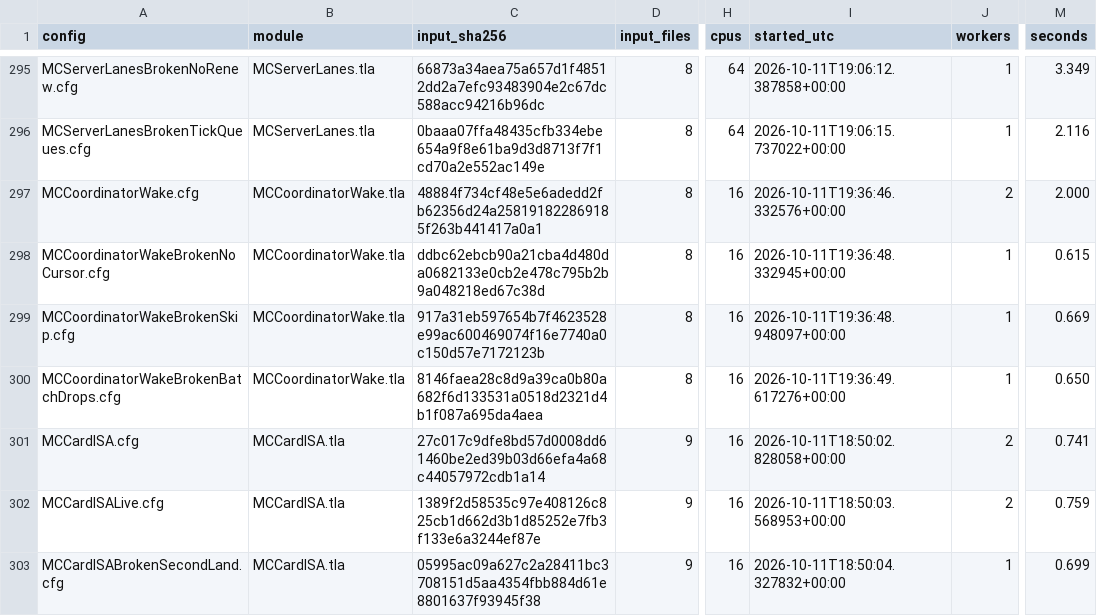
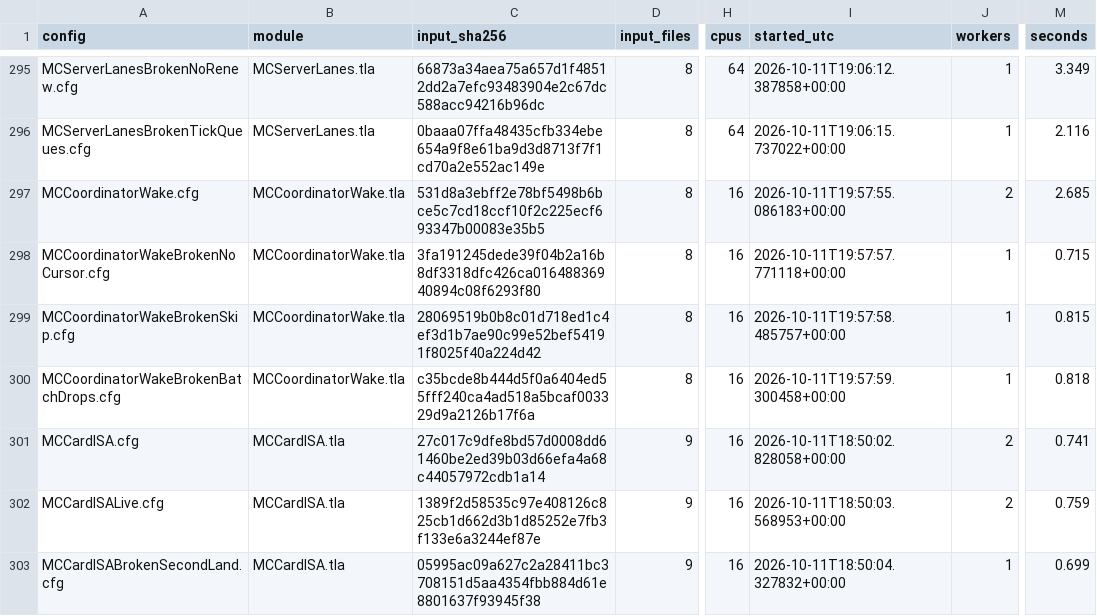
Before and after one commit to mas-bandwidth/nova-sprint, a TSV file: tla/RUNS.tsv, drawn as a sheet; only a part is shown, gaps mark what is left out; the diff names each change by its address in the sheet, - before the commit and + after, or states it on an @@ line.

```diff
--- a/tla/RUNS.tsv
+++ b/tla/RUNS.tsv
-C297 (input_sha256): 48884f734cf48e5e6adedd2fb62356d24a258191822869185f263b441417a0a1
+C297 (input_sha256): 531d8a3ebff2e78bf5498b6bce5c7cd18ccf10f2c225ecf693347b00083e35b5
-I297 (started_utc): 2026-10-11T19:36:46.332576+00:00
+I297 (started_utc): 2026-10-11T19:57:55.086183+00:00
-M297 (seconds): 2.000
+M297 (seconds): 2.685
-C298 (input_sha256): ddbc62ebcb90a21cba4d480da0682133e0cb2e478c795b2b9a048218ed67c38d
+C298 (input_sha256): 3fa191245dede39f04b2a16b8df3318dfc426ca01648836940894c08f6293f80
-I298 (started_utc): 2026-10-11T19:36:48.332945+00:00
+I298 (started_utc): 2026-10-11T19:57:57.771118+00:00
-M298 (seconds): 0.615
+M298 (seconds): 0.715
-C299 (input_sha256): 917a31eb597654b7f4623528e99ac600469074f16e7740a0c150d57e7172123b
+C299 (input_sha256): 28069519b0b8c01d718ed1c4ef3d1b7ae90c99e52bef54191f8025f40a224d42
-I299 (started_utc): 2026-10-11T19:36:48.948097+00:00
+I299 (started_utc): 2026-10-11T19:57:58.485757+00:00
-M299 (seconds): 0.669
+M299 (seconds): 0.815
-C300 (input_sha256): 8146faea28c8d9a39ca0b80a682f6d133531a0518d2321d4b1f087a695da4aea
+C300 (input_sha256): c35bcde8b444d5f0a6404ed55fff240ca4ad518a5bcaf003329d9a2126b17f6a
-I300 (started_utc): 2026-10-11T19:36:49.617276+00:00
+I300 (started_utc): 2026-10-11T19:57:59.300458+00:00
-M300 (seconds): 0.650
+M300 (seconds): 0.818
```
Also changed, not shown: 1 other file.
